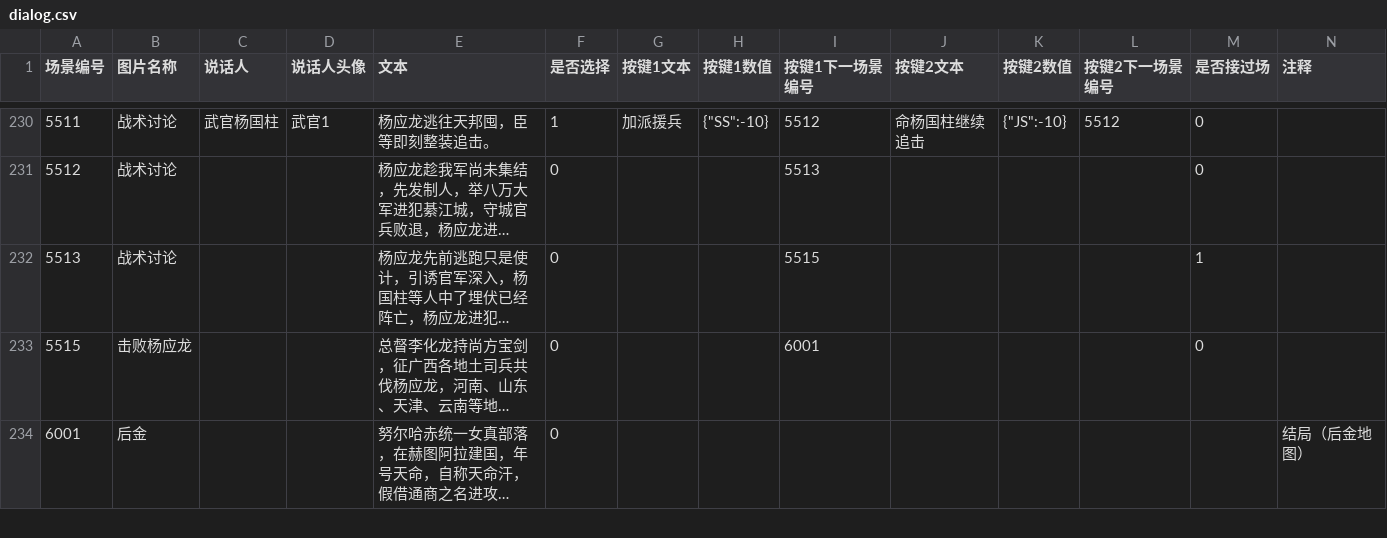
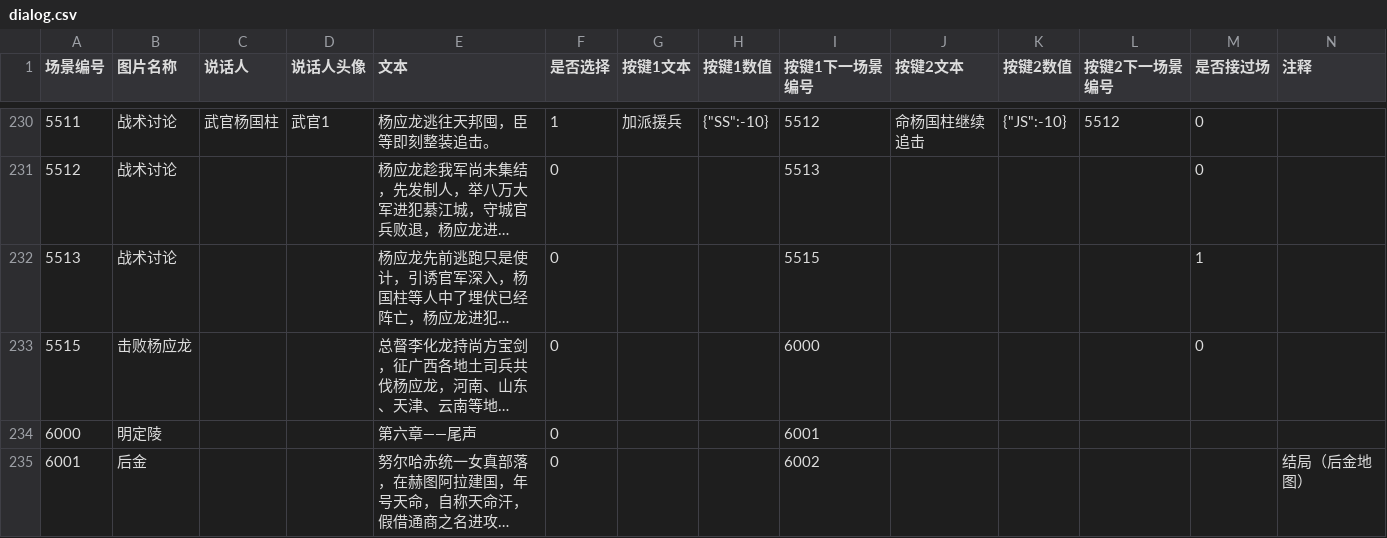
Before and after one commit to wangrunji0408/WanZheBiDong, a CSV file: assets/Data/dialog.csv, drawn as a sheet; only a part is shown, gaps mark what is left out; long unchanged cells end in …; addresses are those after the commit; the diff covers the shown part only; the diff names each change by its address in the sheet, - before the commit and + after, or states it on an @@ line.

```diff
--- a/assets/Data/dialog.csv
+++ b/assets/Data/dialog.csv
-I233 (按键1下一场景编号): 6001
+I233 (按键1下一场景编号): 6000
+row 234: 6000 | 明定陵 |  |  | 第六章——尾声 | 0 |  |  | 6001
-I235 (按键1下一场景编号): (empty)
+I235 (按键1下一场景编号): 6002
```
Also changed, not shown: 1 added row, 1 removed row and 19 edited cells elsewhere in this file, assets/Data/question.csv, 8 other files.
